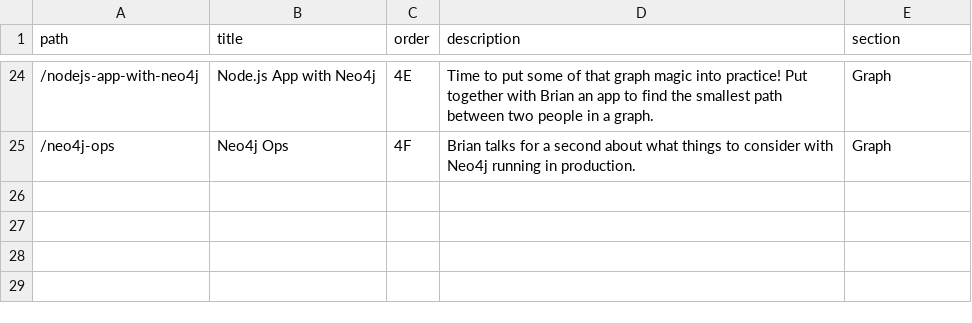
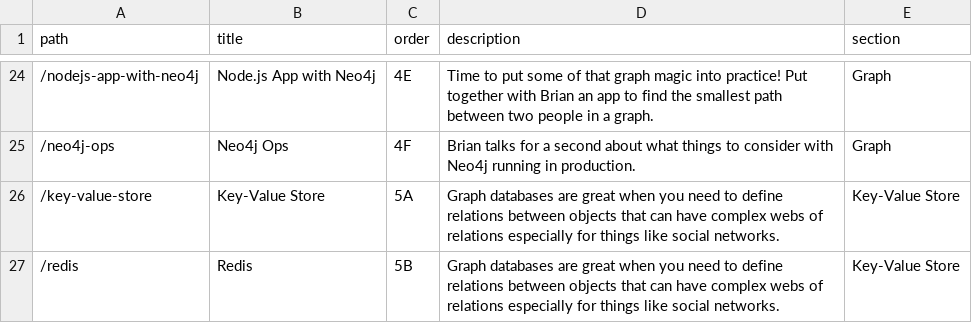
Before and after one commit to btholt/complete-intro-to-databases, a CSV file: lessons.csv, drawn as a sheet; only a part is shown, gaps mark what is left out.

```diff
--- a/lessons.csv
+++ b/lessons.csv
@@ -25 +25,3 @@ path,title,order,description,section
 "/neo4j-ops","Neo4j Ops","4F","Brian talks for a second about what things to consider with Neo4j running in production.","Graph"
+"/key-value-store","Key-Value Store","5A","Graph databases are great when you need to define relations between objects that can have complex webs of relations especially for things like social networks.","Key-Value Store"
+"/redis","Redis","5B","Graph databases are great when you need to define relations between objects that can have complex webs of relations especially for things like social networks.","Key-Value Store"
```
Also changed, not shown: links.csv, 31 other files.
